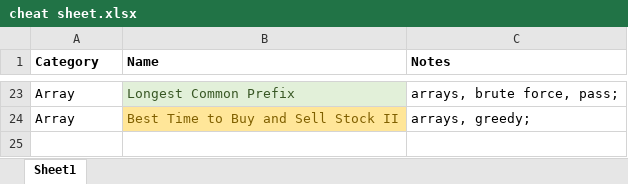
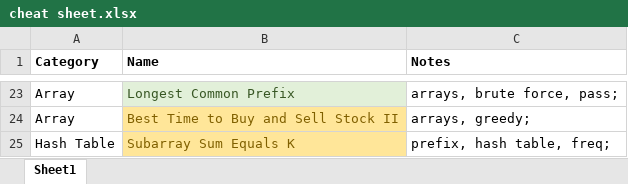
Before and after one commit to aircode610/LeetCode, an Excel workbook: cheat sheet.xlsx, sheet Sheet1, drawn as a sheet; only a part is shown, gaps mark what is left out; values as stored, in another font and other column widths than the file's, no borders; the diff names each change by its address in the sheet, - before the commit and + after, or states it on an @@ line.

Commit message:
Solved 560. Subarray Sum Equals K

```diff
--- a/cheat sheet.xlsx (sheet Sheet1)
+++ b/cheat sheet.xlsx (sheet Sheet1)
+row 25: Hash Table | Subarray Sum Equals K | prefix, hash table, freq;
```
Also changed, not shown: 1 other file.
